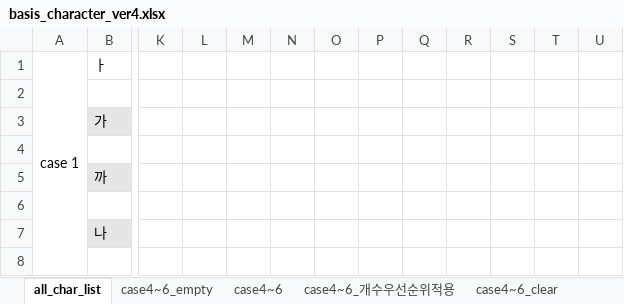
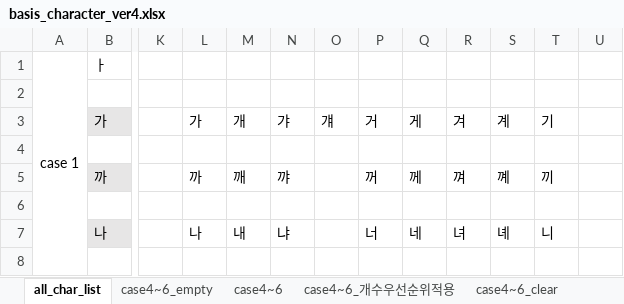
Before and after one commit to lionem2018/Extract_Standard_Hange_Character, an Excel workbook: output/basis_character_ver4.xlsx, sheet all_char_list, drawn as a sheet; only a part is shown, gaps mark what is left out; values as stored, in another font and other column widths than the file's, no borders; the diff covers the shown part only; the diff names each change by its address in the sheet, - before the commit and + after, or states it on an @@ line.

```diff
--- a/output/basis_character_ver4.xlsx (sheet all_char_list)
+++ b/output/basis_character_ver4.xlsx (sheet all_char_list)
-L3: (empty)
+L3: 가
-M3: (empty)
+M3: 개
-N3: (empty)
+N3: 갸
-O3: (empty)
+O3: 걔
-P3: (empty)
+P3: 거
-Q3: (empty)
+Q3: 게
-R3: (empty)
+R3: 겨
-S3: (empty)
+S3: 계
-T3: (empty)
+T3: 기
-L5: (empty)
+L5: 까
-M5: (empty)
+M5: 깨
-N5: (empty)
+N5: 꺄
-P5: (empty)
+P5: 꺼
-Q5: (empty)
+Q5: 께
-R5: (empty)
+R5: 껴
-S5: (empty)
+S5: 꼐
-T5: (empty)
+T5: 끼
-L7: (empty)
+L7: 나
-M7: (empty)
+M7: 내
-N7: (empty)
+N7: 냐
-P7: (empty)
+P7: 너
-Q7: (empty)
+Q7: 네
-R7: (empty)
+R7: 녀
-S7: (empty)
+S7: 녜
-T7: (empty)
+T7: 니
```
Also changed, not shown: 124 edited cells and cell formats elsewhere in this sheet, sheet case4~6_개수우선순위적용, 2 other files.
